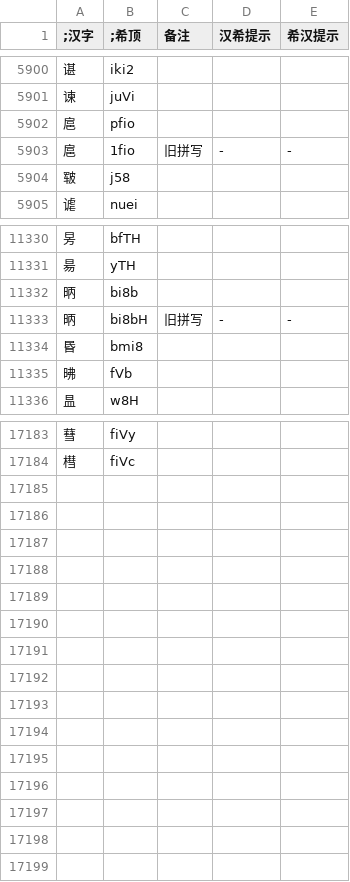
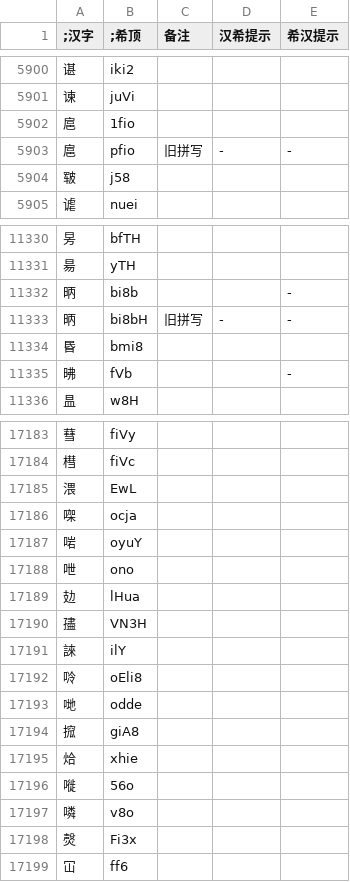
Before and after one commit to DGCK81LNN/xdi8-transcriber, a TSV file: data/dict.tsv, drawn as a sheet; only a part is shown, gaps mark what is left out; the diff covers the shown part only.

Commit message:
data: update dict to ver 261016

```diff
--- a/data/dict.tsv
+++ b/data/dict.tsv
@@ -5901,4 +5901,4 @@
 谏	juVi			
-扈	pfio			
-扈	1fio	旧拼写	-	-
+扈	1fio			
+扈	pfio	旧拼写	-	-
 皲	j58			
@@ -11331,6 +11331,6 @@
 昜	yTH			
-昞	bi8b			
+昞	bi8b			-
 昞	bi8bH	旧拼写	-	-
 昬	bmi8			
-昲	fVb			
+昲	fVb			-
 昷	w8H			
@@ -17184 +17184,16 @@
 槥	fiVc			
+渨	EwL			
+㗎	ocja			
+啱	oyuY			
+呭	ono			
+攰	lHua			
+孻	VN3H			
+誺	ilY			
+唥	oEli8			
+哋	odde			
+搲	giA8			
+烚	xhie			
+嘥	56o			
+噒	v8o			
+㷫	Fi3x			
+冚	ff6			
```
Also changed, not shown: 62 edited cells elsewhere in this file, data/261015.tsv, 3 other files.
